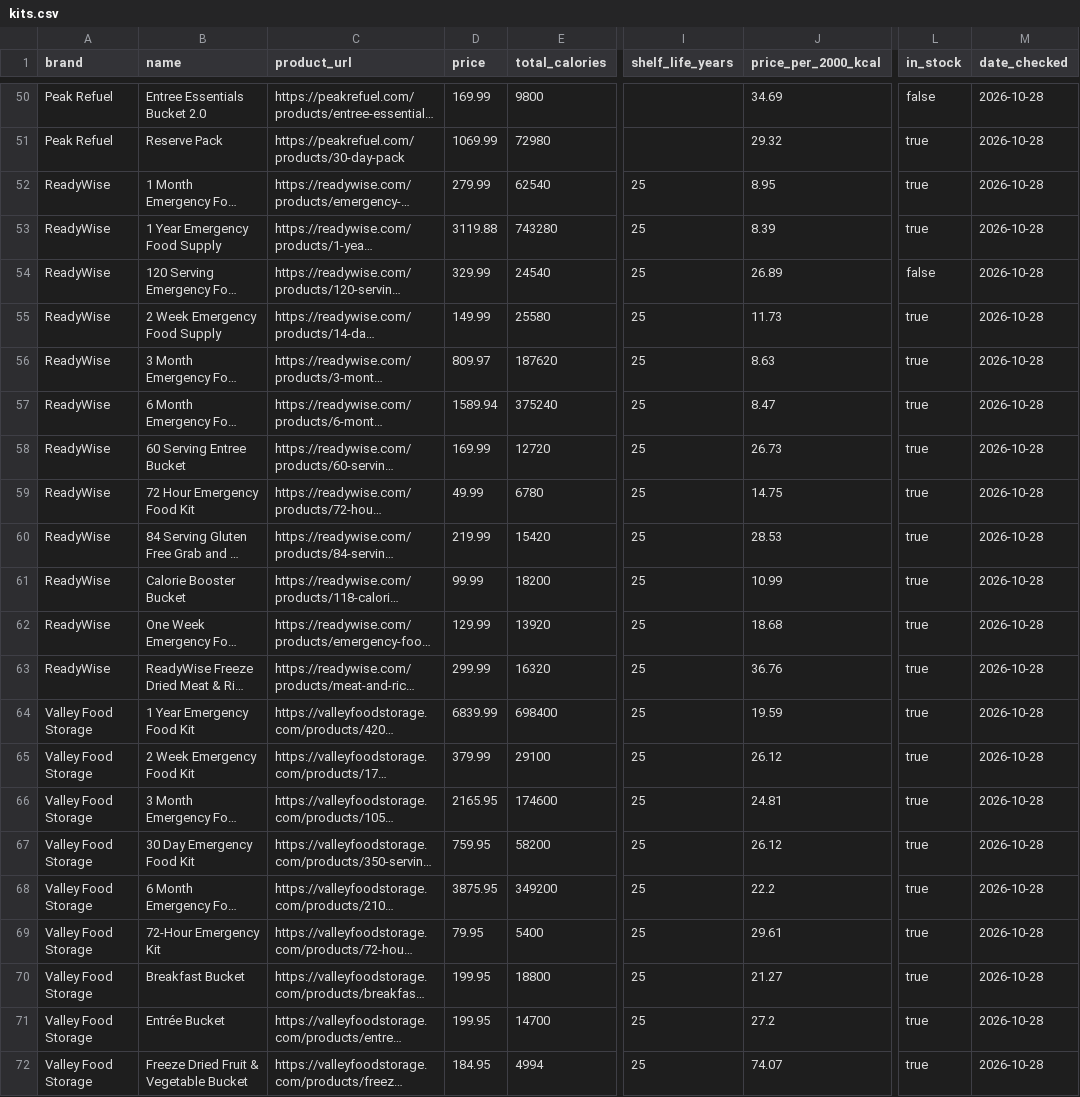
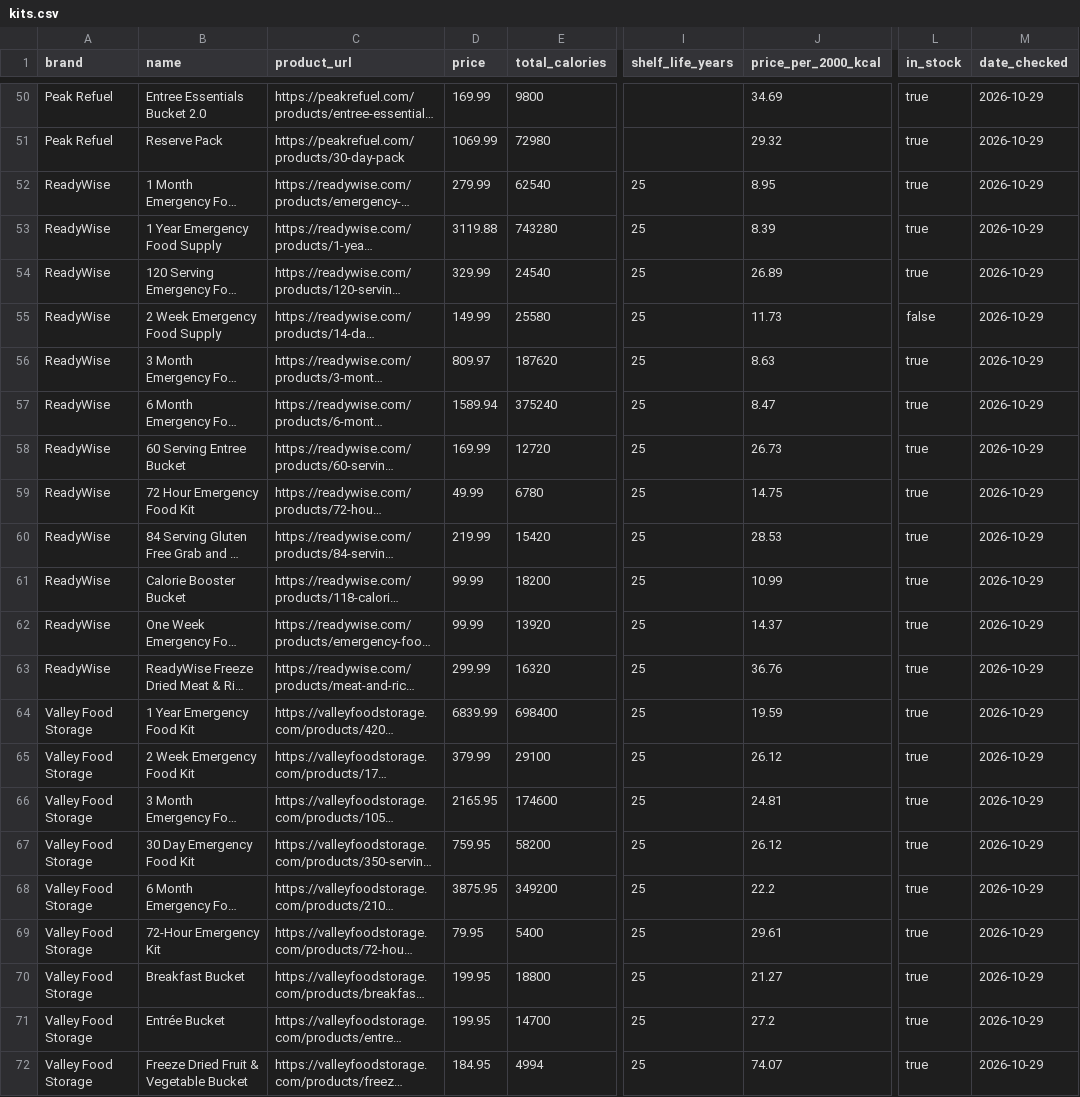
Before and after one commit to daeq-star/caloriecache, a CSV file: data/kits.csv, drawn as a sheet; only a part is shown, gaps mark what is left out; long unchanged cells end in …; the diff covers the shown part only; the diff names each change by its address in the sheet, - before the commit and + after, or states it on an @@ line.

```diff
--- a/data/kits.csv
+++ b/data/kits.csv
-L50 (in_stock): false
+L50 (in_stock): true
-M50:M72 (date_checked): 2026-10-28
+M50:M72 (date_checked): 2026-10-29
-L54 (in_stock): false
+L54 (in_stock): true
-L55 (in_stock): true
+L55 (in_stock): false
-D62 (price): 129.99
+D62 (price): 99.99
-J62 (price_per_2000_kcal): 18.68
+J62 (price_per_2000_kcal): 14.37
```
Also changed, not shown: 57 edited cells elsewhere in this file, data/price_history.csv, 2 other files.
